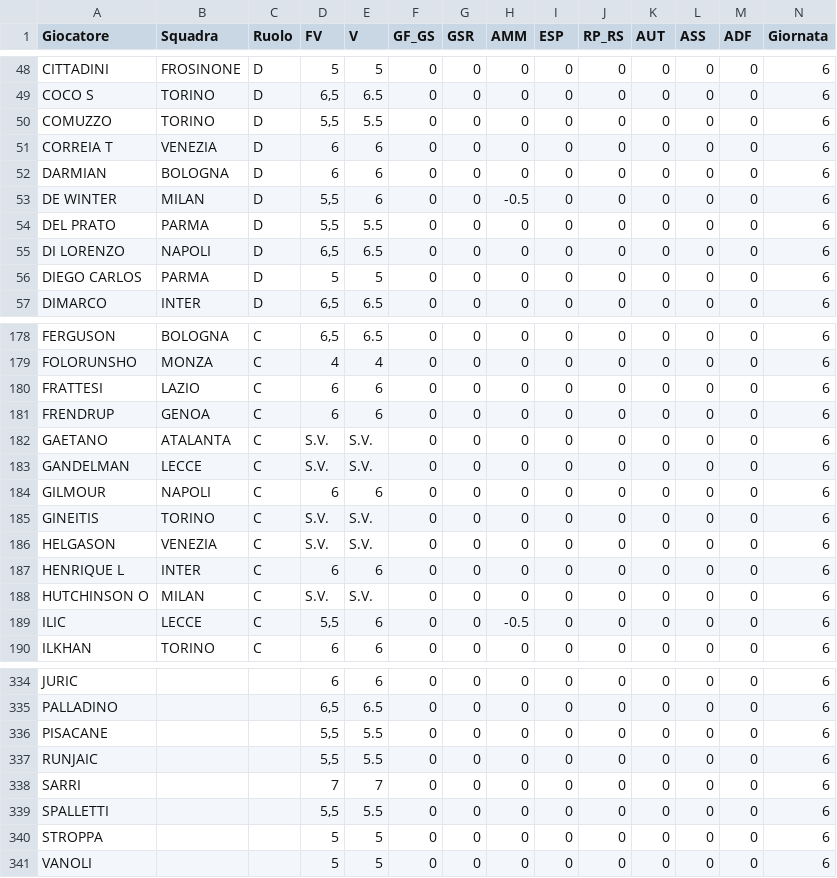
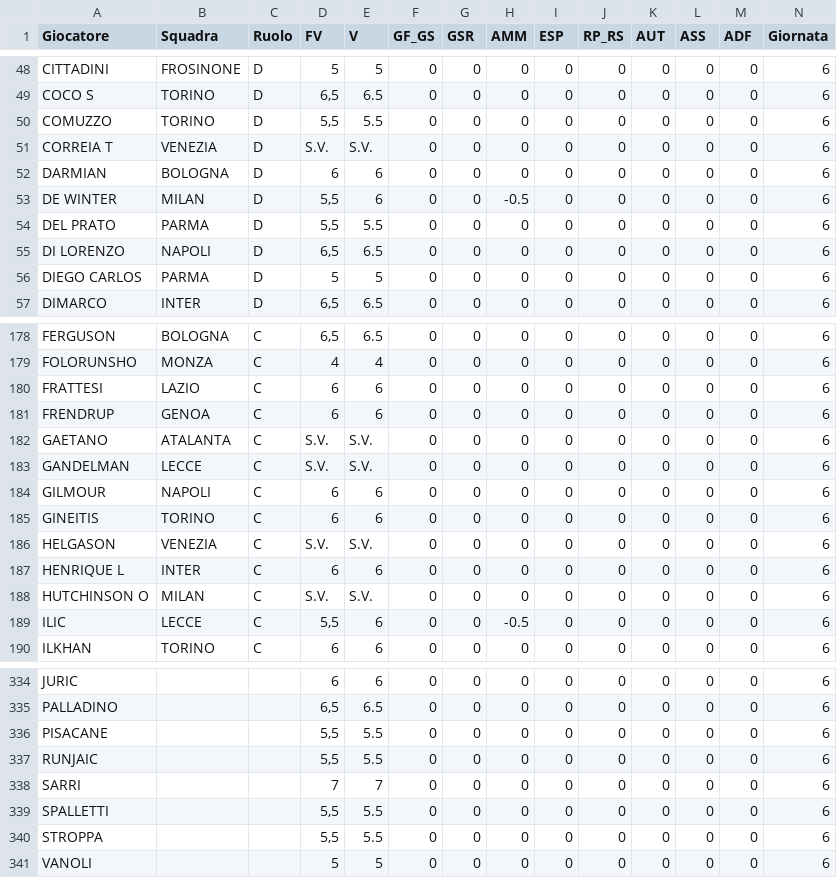
Before and after one commit to davidemilizia/Asta_FantaMau, a CSV file: dati_giornate/giornata_6.csv, drawn as a sheet; only a part is shown, gaps mark what is left out.

```diff
--- a/dati_giornate/giornata_6.csv
+++ b/dati_giornate/giornata_6.csv
@@ -50,3 +50,3 @@ COCO S,TORINO,D,"6,5",6.5,0,0,0,0,0,0,0,0,6
 COMUZZO,TORINO,D,"5,5",5.5,0,0,0,0,0,0,0,0,6
-CORREIA T,VENEZIA,D,6,6,0,0,0,0,0,0,0,0,6
+CORREIA T,VENEZIA,D,S.V.,S.V.,0,0,0,0,0,0,0,0,6
 DARMIAN,BOLOGNA,D,6,6,0,0,0,0,0,0,0,0,6
@@ -184,3 +184,3 @@ GANDELMAN,LECCE,C,S.V.,S.V.,0,0,0,0,0,0,0,0,6
 GILMOUR,NAPOLI,C,6,6,0,0,0,0,0,0,0,0,6
-GINEITIS,TORINO,C,S.V.,S.V.,0,0,0,0,0,0,0,0,6
+GINEITIS,TORINO,C,6,6,0,0,0,0,0,0,0,0,6
 HELGASON,VENEZIA,C,S.V.,S.V.,0,0,0,0,0,0,0,0,6
@@ -339,3 +339,3 @@ SARRI,,,7,7,0,0,0,0,0,0,0,0,6
 SPALLETTI,,,"5,5",5.5,0,0,0,0,0,0,0,0,6
-STROPPA,,,5,5,0,0,0,0,0,0,0,0,6
+STROPPA,,,"5,5",5.5,0,0,0,0,0,0,0,0,6
 VANOLI,,,5,5,0,0,0,0,0,0,0,0,6
```
